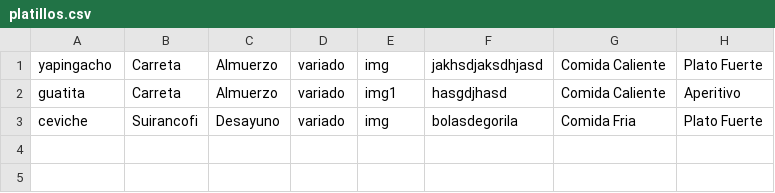
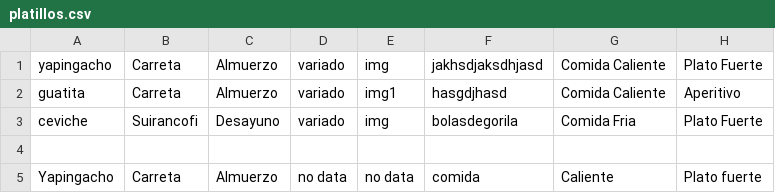
Before and after one commit to jimsaw/DS2017-G3, a CSV file: platillos.csv, drawn as a sheet.

```diff
--- a/platillos.csv
+++ b/platillos.csv
@@ -3 +3,3 @@ guatita;Carreta;Almuerzo;variado;img1;hasgdjhasd;Comida Caliente;Aperitivo
 ceviche;Suirancofi;Desayuno;variado;img;bolasdegorila;Comida Fria;Plato Fuerte
+
+Yapingacho;Carreta;Almuerzo;no data;no data;comida;Caliente;Plato fuerte
```
Also changed, not shown: 8 other files.
